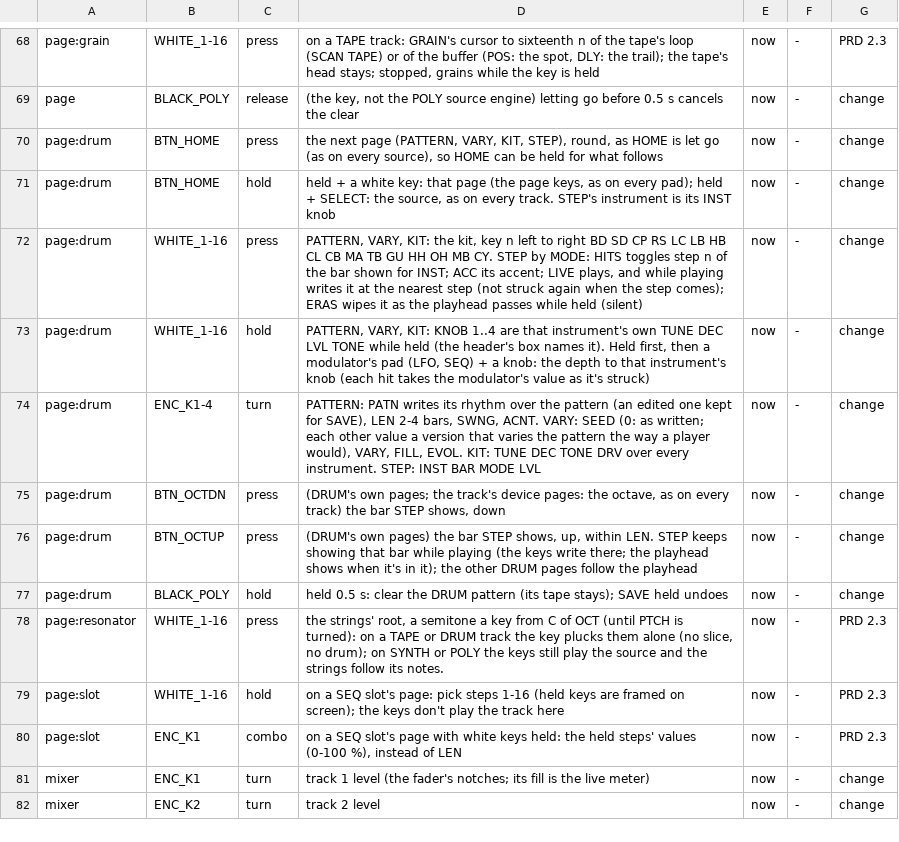
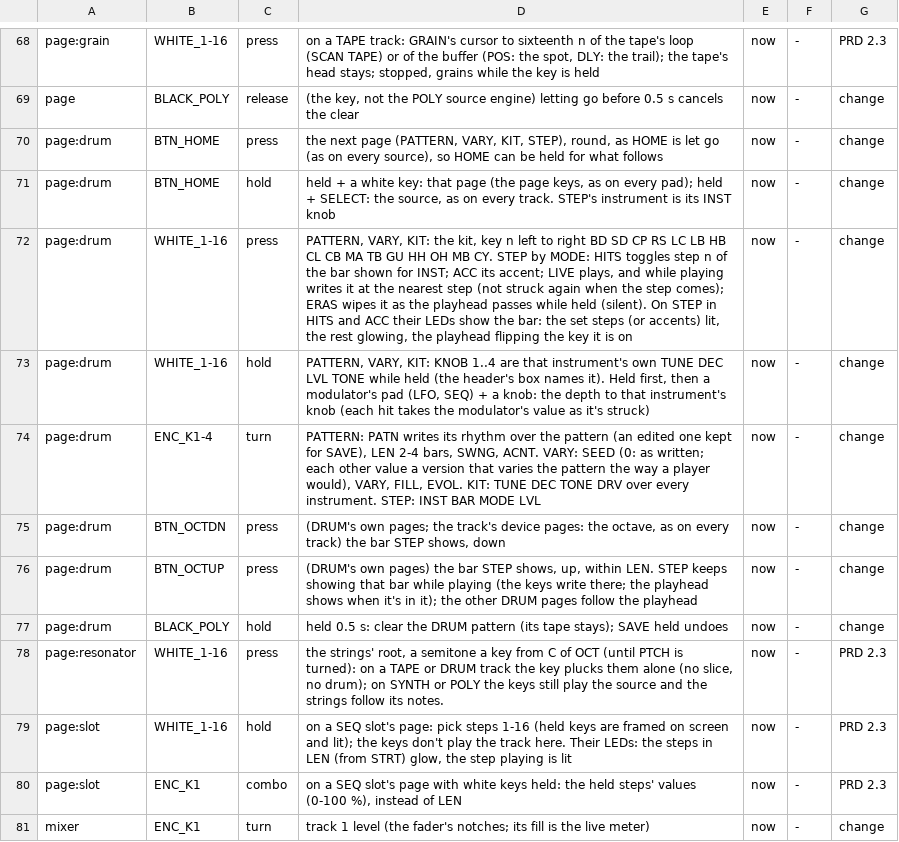
Before and after one commit to thoughtgrain/bryo, a TSV file: bryo/docs/controls.tsv, drawn as a sheet; only a part is shown, gaps mark what is left out; the shorter side is filled out with more unchanged rows.

```diff
--- a/bryo/docs/controls.tsv
+++ b/bryo/docs/controls.tsv
@@ -71,3 +71,3 @@ page:drum	BTN_HOME	press	the next page (PATTERN, VARY, KIT, STEP), round, as HOM
 page:drum	BTN_HOME	hold	held + a white key: that page (the page keys, as on every pad); held + SELECT: the source, as on every track. STEP's instrument is its INST knob	now	-	change
-page:drum	WHITE_1-16	press	PATTERN, VARY, KIT: the kit, key n left to right BD SD CP RS LC LB HB CL CB MA TB GU HH OH MB CY. STEP by MODE: HITS toggles step n of the bar shown for INST; ACC its accent; LIVE plays, and while playing writes it at the nearest step (not struck again when the step comes); ERAS wipes it as the playhead passes while held (silent)	now	-	change
+page:drum	WHITE_1-16	press	PATTERN, VARY, KIT: the kit, key n left to right BD SD CP RS LC LB HB CL CB MA TB GU HH OH MB CY. STEP by MODE: HITS toggles step n of the bar shown for INST; ACC its accent; LIVE plays, and while playing writes it at the nearest step (not struck again when the step comes); ERAS wipes it as the playhead passes while held (silent). On STEP in HITS and ACC their LEDs show the bar: the set steps (or accents) lit, the rest glowing, the playhead flipping the key it is on	now	-	change
 page:drum	WHITE_1-16	hold	PATTERN, VARY, KIT: KNOB 1..4 are that instrument's own TUNE DEC LVL TONE while held (the header's box names it). Held first, then a modulator's pad (LFO, SEQ) + a knob: the depth to that instrument's knob (each hit takes the modulator's value as it's struck)	now	-	change
@@ -78,3 +78,3 @@ page:drum	BLACK_POLY	hold	held 0.5 s: clear the DRUM pattern (its tape stays); S
 page:resonator	WHITE_1-16	press	the strings' root, a semitone a key from C of OCT (until PTCH is turned): on a TAPE or DRUM track the key plucks them alone (no slice, no drum); on SYNTH or POLY the keys still play the source and the strings follow its notes.	now	-	PRD 2.3
-page:slot	WHITE_1-16	hold	on a SEQ slot's page: pick steps 1-16 (held keys are framed on screen); the keys don't play the track here	now	-	PRD 2.3
+page:slot	WHITE_1-16	hold	on a SEQ slot's page: pick steps 1-16 (held keys are framed on screen and lit); the keys don't play the track here. Their LEDs: the steps in LEN (from STRT) glow, the step playing is lit	now	-	PRD 2.3
 page:slot	ENC_K1	combo	on a SEQ slot's page with white keys held: the held steps' values (0-100 %), instead of LEN	now	-	PRD 2.3
```
Also changed, not shown: 7 other files.
